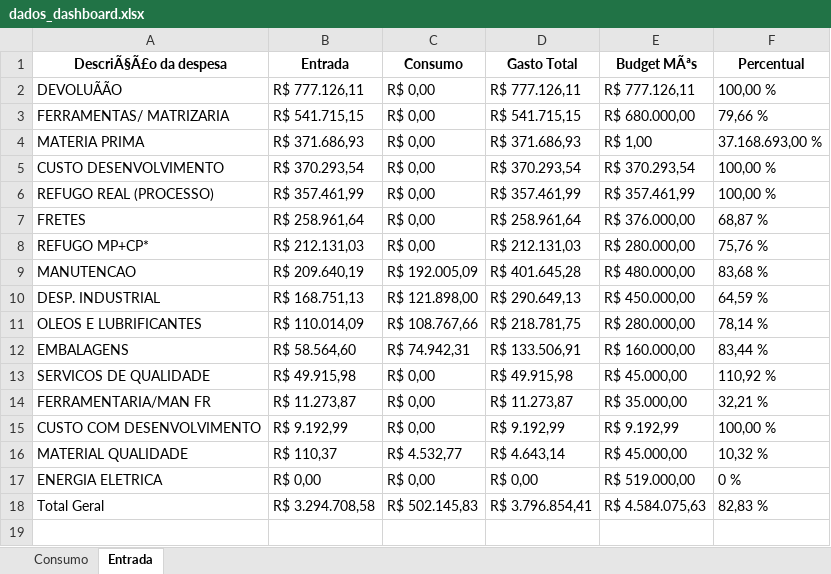
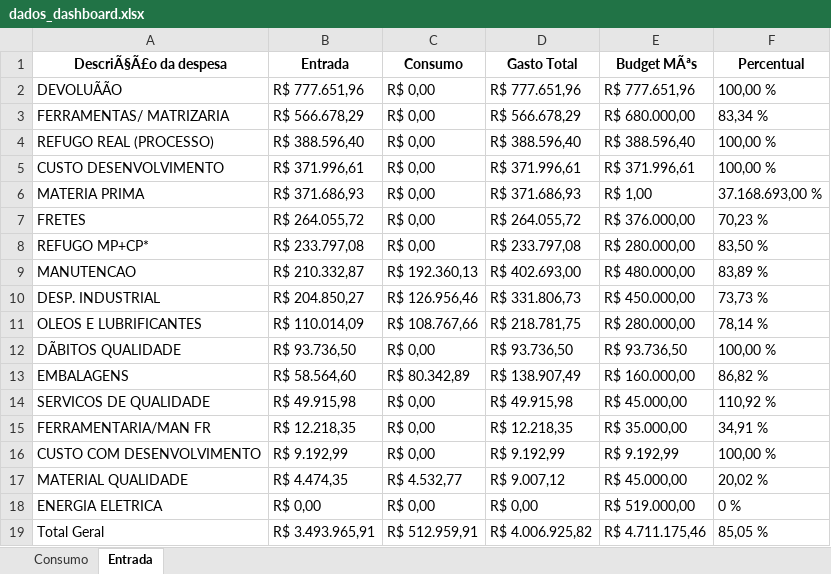
Before and after one commit to ManutencaoWHB/Contas, an Excel workbook: dados_dashboard.xlsx, sheet Entrada, drawn as a sheet; values as stored, in another font and other column widths than the file's, no borders; removed rows and columns are numbered as before the commit, all else as after; the diff names each change by its address in the sheet, - before the commit and + after, or states it on an @@ line.

Commit message:
Atualização automática dos dados: Tue Jan 27 09:38:30 UTC 2026

```diff
--- a/dados_dashboard.xlsx (sheet Entrada)
+++ b/dados_dashboard.xlsx (sheet Entrada)
-B2 (Entrada): R$ 777.126,11
+B2 (Entrada): R$ 777.651,96
-D2 (Gasto Total): R$ 777.126,11
+D2 (Gasto Total): R$ 777.651,96
-E2 (Budget MÃªs): R$ 777.126,11
+E2 (Budget MÃªs): R$ 777.651,96
-B3 (Entrada): R$ 541.715,15
+B3 (Entrada): R$ 566.678,29
-D3 (Gasto Total): R$ 541.715,15
+D3 (Gasto Total): R$ 566.678,29
-F3 (Percentual): 79,66 %
+F3 (Percentual): 83,34 %
+row 4: REFUGO REAL (PROCESSO) | R$ 388.596,40 | R$ 0,00 | R$ 388.596,40 | R$ 388.596,40 | 100,00 %
+row 5: CUSTO DESENVOLVIMENTO | R$ 371.996,61 | R$ 0,00 | R$ 371.996,61 | R$ 371.996,61 | 100,00 %
-row 5: CUSTO DESENVOLVIMENTO | R$ 370.293,54 | R$ 0,00 | R$ 370.293,54 | R$ 370.293,54 | 100,00 %
-row 6: REFUGO REAL (PROCESSO) | R$ 357.461,99 | R$ 0,00 | R$ 357.461,99 | R$ 357.461,99 | 100,00 %
-B7 (Entrada): R$ 258.961,64
+B7 (Entrada): R$ 264.055,72
-D7 (Gasto Total): R$ 258.961,64
+D7 (Gasto Total): R$ 264.055,72
-F7 (Percentual): 68,87 %
+F7 (Percentual): 70,23 %
-B8 (Entrada): R$ 212.131,03
+B8 (Entrada): R$ 233.797,08
-D8 (Gasto Total): R$ 212.131,03
+D8 (Gasto Total): R$ 233.797,08
-F8 (Percentual): 75,76 %
+F8 (Percentual): 83,50 %
-B9 (Entrada): R$ 209.640,19
+B9 (Entrada): R$ 210.332,87
-C9 (Consumo): R$ 192.005,09
+C9 (Consumo): R$ 192.360,13
-D9 (Gasto Total): R$ 401.645,28
+D9 (Gasto Total): R$ 402.693,00
-F9 (Percentual): 83,68 %
+F9 (Percentual): 83,89 %
-B10 (Entrada): R$ 168.751,13
+B10 (Entrada): R$ 204.850,27
-C10 (Consumo): R$ 121.898,00
+C10 (Consumo): R$ 126.956,46
-D10 (Gasto Total): R$ 290.649,13
+D10 (Gasto Total): R$ 331.806,73
-F10 (Percentual): 64,59 %
+F10 (Percentual): 73,73 %
+row 12: DÃBITOS QUALIDADE | R$ 93.736,50 | R$ 0,00 | R$ 93.736,50 | R$ 93.736,50 | 100,00 %
-C13 (Consumo): R$ 74.942,31
+C13 (Consumo): R$ 80.342,89
-D13 (Gasto Total): R$ 133.506,91
+D13 (Gasto Total): R$ 138.907,49
-F13 (Percentual): 83,44 %
+F13 (Percentual): 86,82 %
-B15 (Entrada): R$ 11.273,87
+B15 (Entrada): R$ 12.218,35
-D15 (Gasto Total): R$ 11.273,87
+D15 (Gasto Total): R$ 12.218,35
-F15 (Percentual): 32,21 %
+F15 (Percentual): 34,91 %
-B17 (Entrada): R$ 110,37
+B17 (Entrada): R$ 4.474,35
-D17 (Gasto Total): R$ 4.643,14
+D17 (Gasto Total): R$ 9.007,12
-F17 (Percentual): 10,32 %
+F17 (Percentual): 20,02 %
-B19 (Entrada): R$ 3.294.708,58
+B19 (Entrada): R$ 3.493.965,91
-C19 (Consumo): R$ 502.145,83
+C19 (Consumo): R$ 512.959,91
-D19 (Gasto Total): R$ 3.796.854,41
+D19 (Gasto Total): R$ 4.006.925,82
-E19 (Budget MÃªs): R$ 4.584.075,63
+E19 (Budget MÃªs): R$ 4.711.175,46
-F19 (Percentual): 82,83 %
+F19 (Percentual): 85,05 %
```
